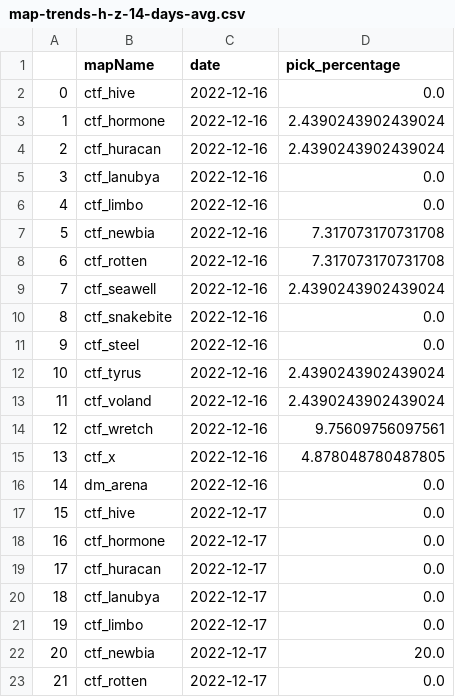
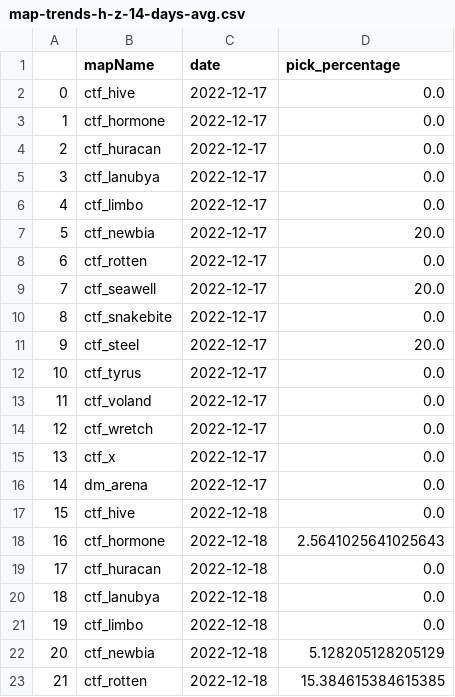
Before and after one commit to s2vndl/s2_1st_tournament_stats, a CSV file: docs/data/map-trends-h-z-14-days-avg.csv, drawn as a sheet; only a part is shown; the shorter side is filled out with more unchanged rows; removed rows and columns are numbered as before the commit, all else as after; the diff covers the shown part only; the diff names each change by its address in the sheet, - before the commit and + after, or states it on an @@ line.

```diff
--- a/docs/data/map-trends-h-z-14-days-avg.csv
+++ b/docs/data/map-trends-h-z-14-days-avg.csv
-row 2: 0 | ctf_hive | 2022-12-16 | 0.0
-row 3: 1 | ctf_hormone | 2022-12-16 | 2.4390243902439024
-row 4: 2 | ctf_huracan | 2022-12-16 | 2.4390243902439024
-row 5: 3 | ctf_lanubya | 2022-12-16 | 0.0
-row 6: 4 | ctf_limbo | 2022-12-16 | 0.0
-row 7: 5 | ctf_newbia | 2022-12-16 | 7.317073170731708
-row 8: 6 | ctf_rotten | 2022-12-16 | 7.317073170731708
-row 9: 7 | ctf_seawell | 2022-12-16 | 2.4390243902439024
-row 10: 8 | ctf_snakebite | 2022-12-16 | 0.0
-row 11: 9 | ctf_steel | 2022-12-16 | 0.0
-row 12: 10 | ctf_tyrus | 2022-12-16 | 2.4390243902439024
-row 13: 11 | ctf_voland | 2022-12-16 | 2.4390243902439024
-row 14: 12 | ctf_wretch | 2022-12-16 | 9.75609756097561
-row 15: 13 | ctf_x | 2022-12-16 | 4.878048780487805
-row 16: 14 | dm_arena | 2022-12-16 | 0.0
@@ column A renumbered between rows 2 and 751 @@
```
Also changed, not shown: 30 added rows elsewhere in this file, docs/data/map-trends-a-g-14-days-avg.csv, docs/data/wu2_ra_21_ChainsawKnifeMakarovRPG.csv, 45 other files.
